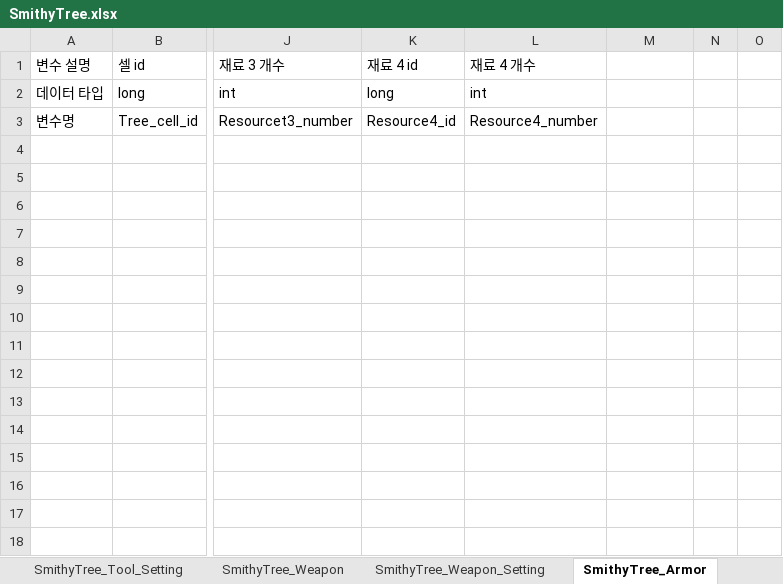
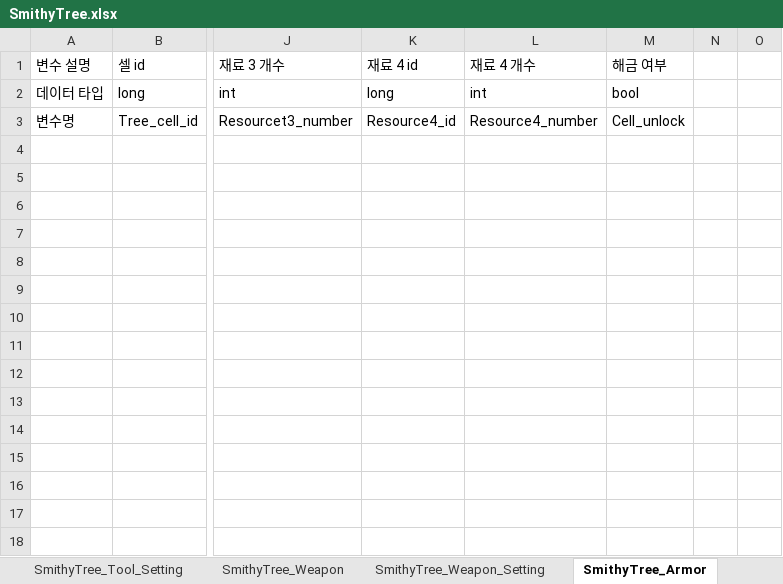
Before and after one commit to catsnakedog/DungeonRPGDataFile, an Excel workbook: SmithyTree.xlsx, sheet SmithyTree_Armor, drawn as a sheet; only a part is shown, gaps mark what is left out; values as stored, in another font and other column widths than the file's, no borders; the diff names each change by its address in the sheet, - before the commit and + after, or states it on an @@ line.

Commit message:
Update SmithyTree.xlsx

```diff
--- a/SmithyTree.xlsx (sheet SmithyTree_Armor)
+++ b/SmithyTree.xlsx (sheet SmithyTree_Armor)
-M1: (empty)
+M1: 해금 여부
-M2 (해금 여부): (empty)
+M2 (해금 여부): bool
-M3 (해금 여부): (empty)
+M3 (해금 여부): Cell_unlock
```
Also changed, not shown: sheet SmithyTree_Weapon, sheet SmithyTree_Tool.
